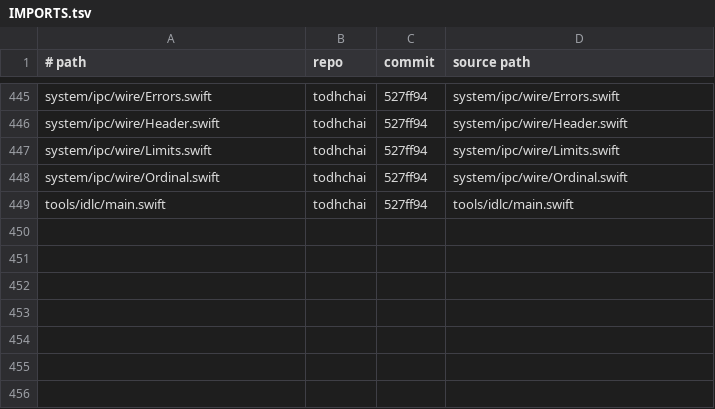
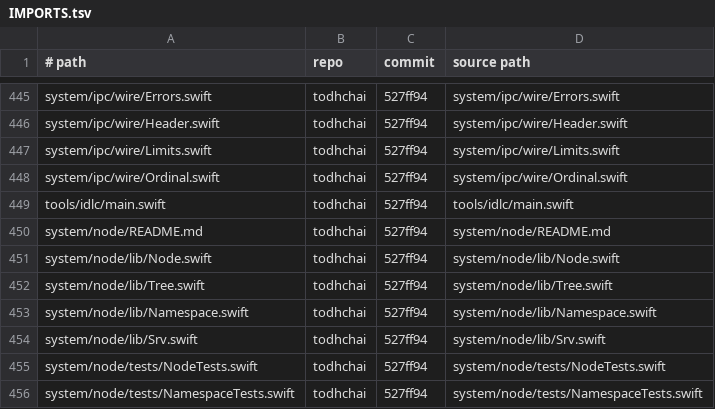
Before and after one commit to JamesKane/VectraOS, a TSV file: IMPORTS.tsv, drawn as a sheet; only a part is shown, gaps mark what is left out.

```diff
--- a/IMPORTS.tsv
+++ b/IMPORTS.tsv
@@ -449 +449,8 @@ system/ipc/wire/Ordinal.swift	todhchai	527ff94	system/ipc/wire/Ordinal.swift
 tools/idlc/main.swift	todhchai	527ff94	tools/idlc/main.swift
+system/node/README.md	todhchai	527ff94	system/node/README.md
+system/node/lib/Node.swift	todhchai	527ff94	system/node/lib/Node.swift
+system/node/lib/Tree.swift	todhchai	527ff94	system/node/lib/Tree.swift
+system/node/lib/Namespace.swift	todhchai	527ff94	system/node/lib/Namespace.swift
+system/node/lib/Srv.swift	todhchai	527ff94	system/node/lib/Srv.swift
+system/node/tests/NodeTests.swift	todhchai	527ff94	system/node/tests/NodeTests.swift
+system/node/tests/NamespaceTests.swift	todhchai	527ff94	system/node/tests/NamespaceTests.swift
```
Also changed, not shown: 22 other files.
